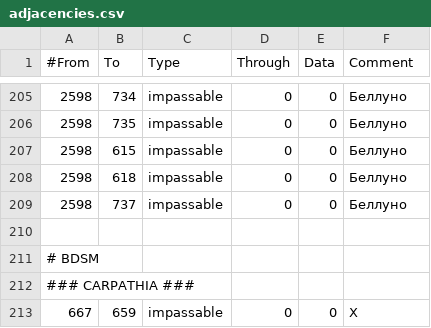
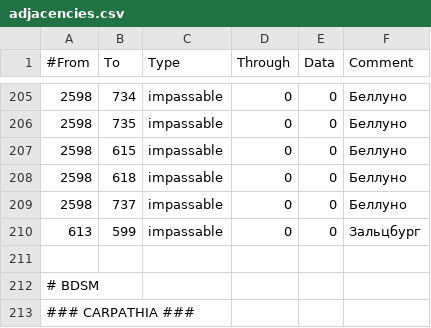
Before and after one commit to artyom-kuznetsov/BDSM_Mod-Victoria2, a CSV file: 1/map/adjacencies.csv, drawn as a sheet; only a part is shown, gaps mark what is left out; the shorter side is filled out with more unchanged rows; the diff names each change by its address in the sheet, - before the commit and + after, or states it on an @@ line.

```diff
--- a/1/map/adjacencies.csv
+++ b/1/map/adjacencies.csv
+row 210: 613 | 599 | impassable | 0 | 0 | Зальцбург
```
Also changed, not shown: 18 other files.
